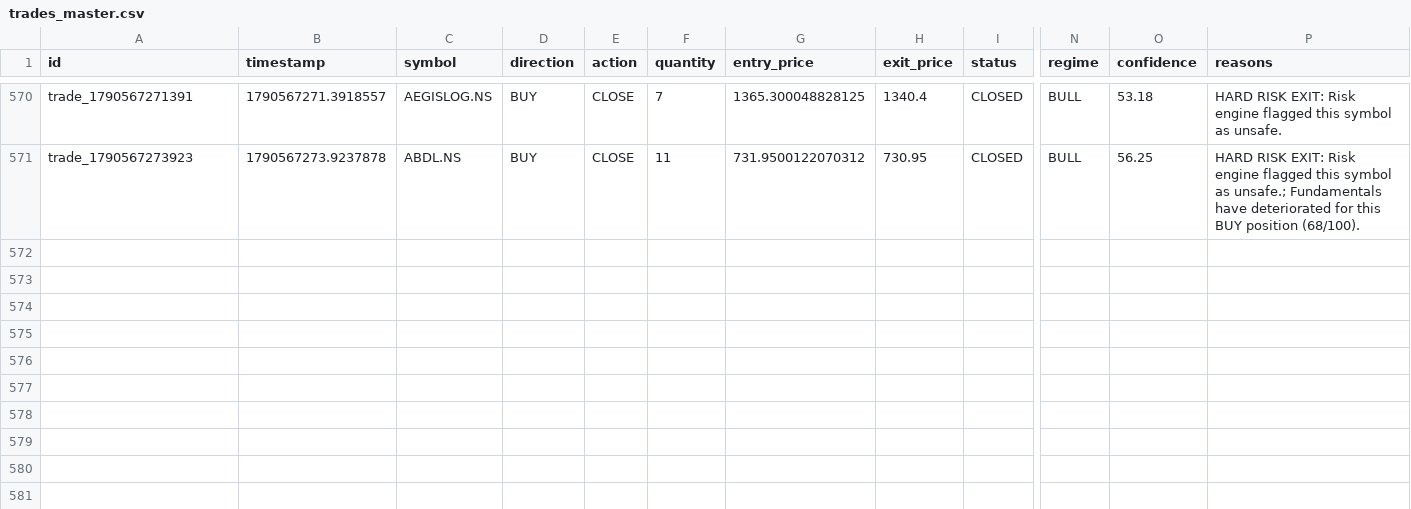
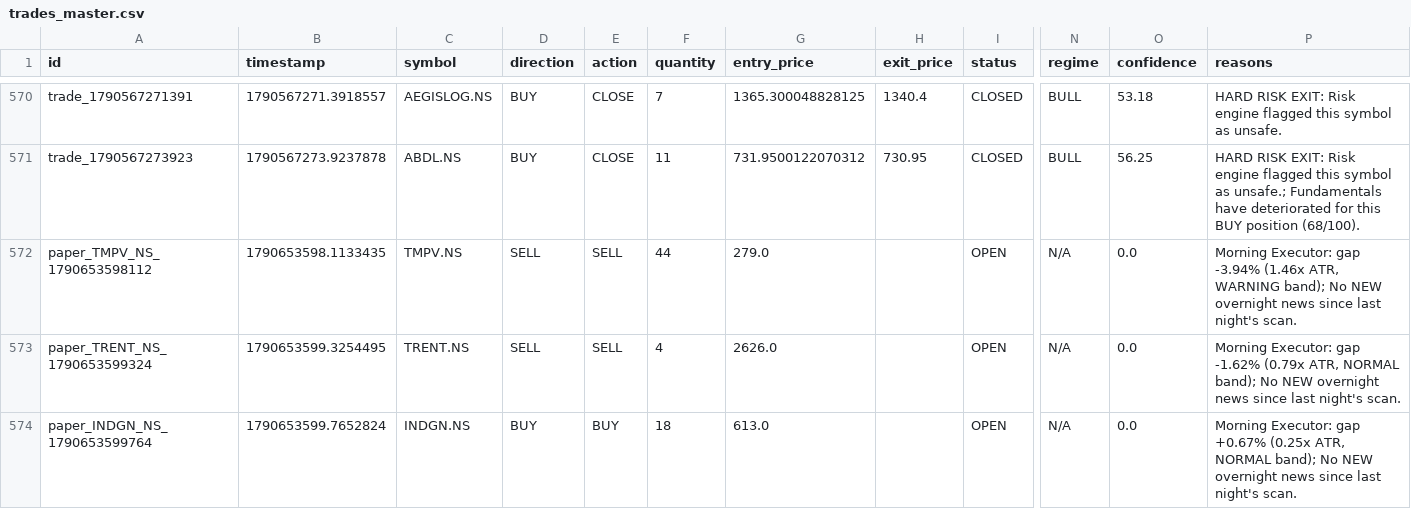
Before and after one commit to kkrsaini-engineer/PRO_TRADER, a CSV file: storage/trades/trades_master.csv, drawn as a sheet; only a part is shown, gaps mark what is left out; rows hold the shown columns only; the diff covers the shown part only; the diff names each change by its address in the sheet, - before the commit and + after, or states it on an @@ line.

```diff
--- a/storage/trades/trades_master.csv
+++ b/storage/trades/trades_master.csv
+row 572: paper_TMPV_NS_1790653598112 | 1790653598.1133435 | TMPV.NS | SELL | SELL | 44 | 279.0 |  | OPEN | N/A | 0.0 | Morning Executor: gap -3.94% (1.46x ATR, WARNING band); No NEW overnight news since last night's scan.
+row 573: paper_TRENT_NS_1790653599324 | 1790653599.3254495 | TRENT.NS | SELL | SELL | 4 | 2626.0 |  | OPEN | N/A | 0.0 | Morning Executor: gap -1.62% (0.79x ATR, NORMAL band); No NEW overnight news since last night's scan.
+row 574: paper_INDGN_NS_1790653599764 | 1790653599.7652824 | INDGN.NS | BUY | BUY | 18 | 613.0 |  | OPEN | N/A | 0.0 | Morning Executor: gap +0.67% (0.25x ATR, NORMAL band); No NEW overnight news since last night's scan.
```
Also changed, not shown: 8 added rows elsewhere in this file, 25 other files.
